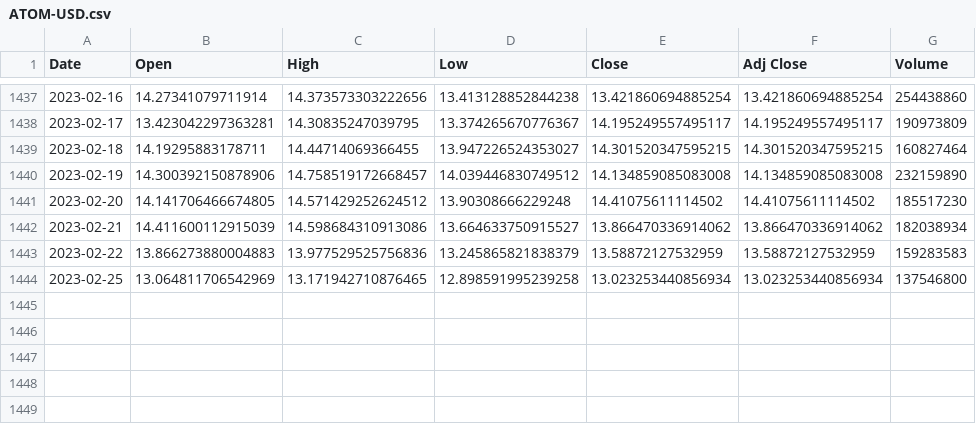
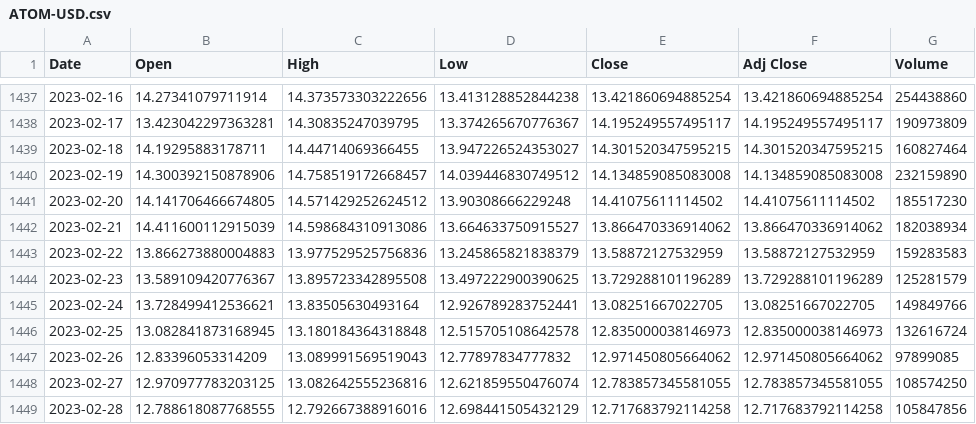
Before and after one commit to vorobeij/backtesting, a CSV file: src/data/ATOM-USD.csv, drawn as a sheet; only a part is shown, gaps mark what is left out.

```diff
--- a/src/data/ATOM-USD.csv
+++ b/src/data/ATOM-USD.csv
@@ -1443,2 +1443,7 @@ Date,Open,High,Low,Close,Adj Close,Volume
 2023-02-22,13.866273880004883,13.977529525756836,13.245865821838379,13.58872127532959,13.58872127532959,159283583
-2023-02-25,13.064811706542969,13.171942710876465,12.898591995239258,13.023253440856934,13.023253440856934,137546800
+2023-02-23,13.589109420776367,13.895723342895508,13.497222900390625,13.729288101196289,13.729288101196289,125281579
+2023-02-24,13.728499412536621,13.83505630493164,12.926789283752441,13.08251667022705,13.08251667022705,149849766
+2023-02-25,13.082841873168945,13.180184364318848,12.515705108642578,12.835000038146973,12.835000038146973,132616724
+2023-02-26,12.83396053314209,13.089991569519043,12.77897834777832,12.971450805664062,12.971450805664062,97899085
+2023-02-27,12.970977783203125,13.082642555236816,12.621859550476074,12.783857345581055,12.783857345581055,108574250
+2023-02-28,12.788618087768555,12.792667388916016,12.698441505432129,12.717683792114258,12.717683792114258,105847856
```
Also changed, not shown: src/data/ADA-USD.csv, src/data/AR-USD.csv, 6 other files.
